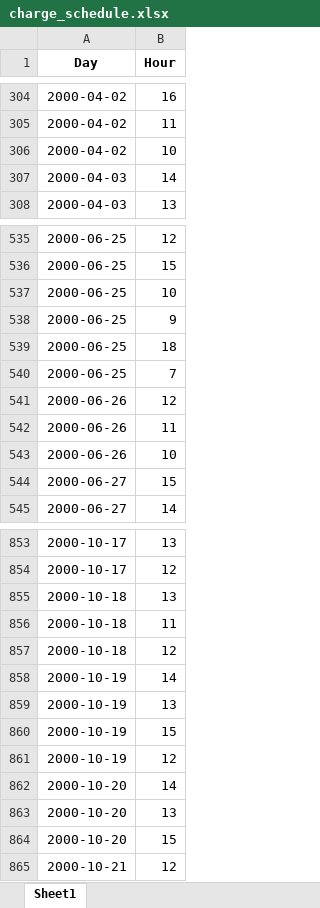
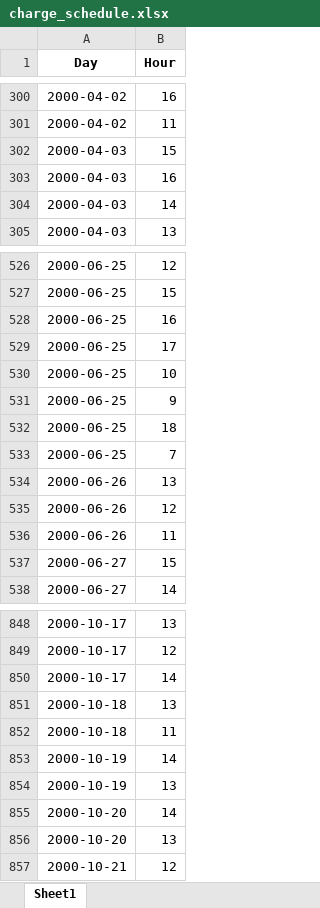
Before and after one commit to landerverhoeven/IPE2025, an Excel workbook: results/charge_schedule.xlsx, sheet Sheet1, drawn as a sheet; only a part is shown, gaps mark what is left out; values as stored, in another font and other column widths than the file's, no borders; removed rows and columns are numbered as before the commit, all else as after; the diff covers the shown part only; the diff names each change by its address in the sheet, - before the commit and + after, or states it on an @@ line.

```diff
--- a/results/charge_schedule.xlsx (sheet Sheet1)
+++ b/results/charge_schedule.xlsx (sheet Sheet1)
-row 306: 2000-04-02 | 10
+row 302: 2000-04-03 | 15
+row 303: 2000-04-03 | 16
+row 528: 2000-06-25 | 16
+row 529: 2000-06-25 | 17
+row 534: 2000-06-26 | 13
-row 543: 2000-06-26 | 10
+row 850: 2000-10-17 | 14
-row 857: 2000-10-18 | 12
-row 860: 2000-10-19 | 15
-row 861: 2000-10-19 | 12
-row 864: 2000-10-20 | 15
```
Also changed, not shown: 30 added rows, 37 removed rows, 2 moved rows and 1 edited cell elsewhere in this sheet, results/merge_data.xlsx, results/power_difference.xlsx, 7 other files.
